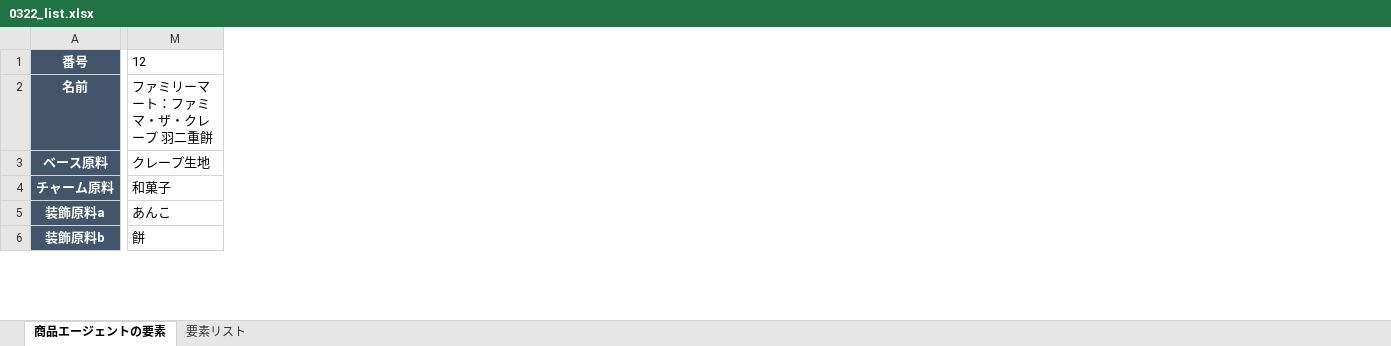
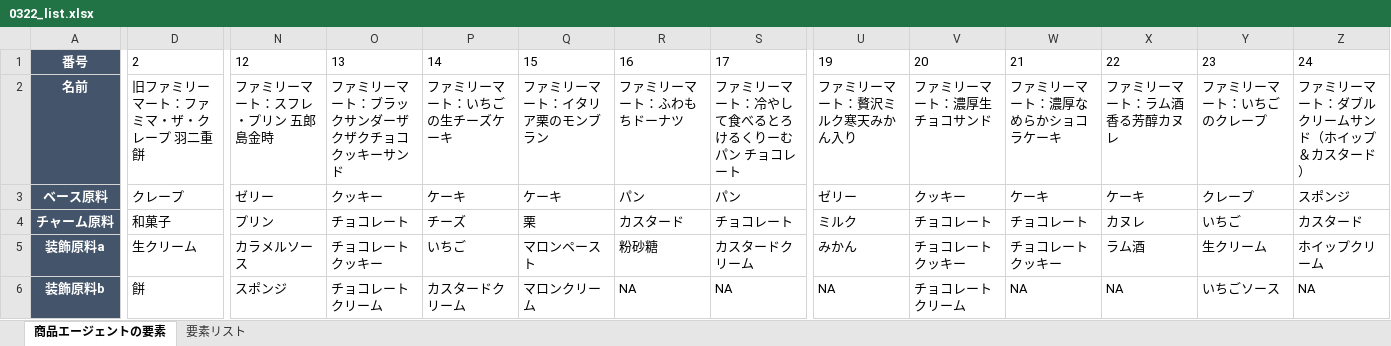
Before and after one commit to YuA-hit/DotsToCode, an Excel workbook: new_product_development/0322_list.xlsx, sheet 商品エージェントの要素, drawn as a sheet; only a part is shown, gaps mark what is left out; values as stored, in another font and other column widths than the file's, no borders; addresses are those after the commit; the diff covers the shown part only; the diff names each change by its address in the sheet, - before the commit and + after, or states it on an @@ line.

```diff
--- a/new_product_development/0322_list.xlsx (sheet 商品エージェントの要素)
+++ b/new_product_development/0322_list.xlsx (sheet 商品エージェントの要素)
+column D, rows 1-6: 2 | 旧ファミリーマート：ファミマ・ザ・クレープ 羽二重餅 | クレープ | 和菓子 | 生クリーム | 餅
+column N, rows 1-6: 12 | ファミリーマート：スフレ・プリン 五郎島金時 | ゼリー | プリン | カラメルソース | スポンジ
+column O, rows 1-6: 13 | ファミリーマート：ブラックサンダーザクザクチョコクッキーサンド | クッキー | チョコレート | チョコレートクッキー | チョコレートクリーム
+column P, rows 1-6: 14 | ファミリーマート：いちごの生チーズケーキ | ケーキ | チーズ | いちご | カスタードクリーム
+column Q, rows 1-6: 15 | ファミリーマート：イタリア栗のモンブラン | ケーキ | 栗 | マロンペースト | マロンクリーム
+column R, rows 1-6: 16 | ファミリーマート：ふわもちドーナツ | パン | カスタード | 粉砂糖 | NA
+column U, rows 1-6: 19 | ファミリーマート：贅沢ミルク寒天みかん入り | ゼリー | ミルク | みかん | NA
+column V, rows 1-6: 20 | ファミリーマート：濃厚生チョコサンド | クッキー | チョコレート | チョコレートクッキー | チョコレートクリーム
+column W, rows 1-6: 21 | ファミリーマート：濃厚なめらかショコラケーキ | ケーキ | チョコレート | チョコレートクッキー | NA
+column X, rows 1-6: 22 | ファミリーマート：ラム酒香る芳醇カヌレ | ケーキ | カヌレ | ラム酒 | NA
+column Y, rows 1-6: 23 | ファミリーマート：いちごのクレープ | クレープ | いちご | 生クリーム | いちごソース
+column Z, rows 1-6: 24 | ファミリーマート：ダブルクリームサンド（ホイップ＆カスタード） | スポンジ | カスタード | ホイップクリーム | NA
-S1: 12
+S1: 17
-S2: ファミリーマート：ファミマ・ザ・クレープ 羽二重餅
+S2: ファミリーマート：冷やして食べるとろけるくりーむパン チョコレート
-S3: クレープ生地
+S3: パン
-S4: 和菓子
+S4: チョコレート
-S5: あんこ
+S5: カスタードクリーム
-S6: 餅
+S6: NA
```
Also changed, not shown: 11 added columns and 22 edited cells elsewhere in this sheet, 3 other files.
